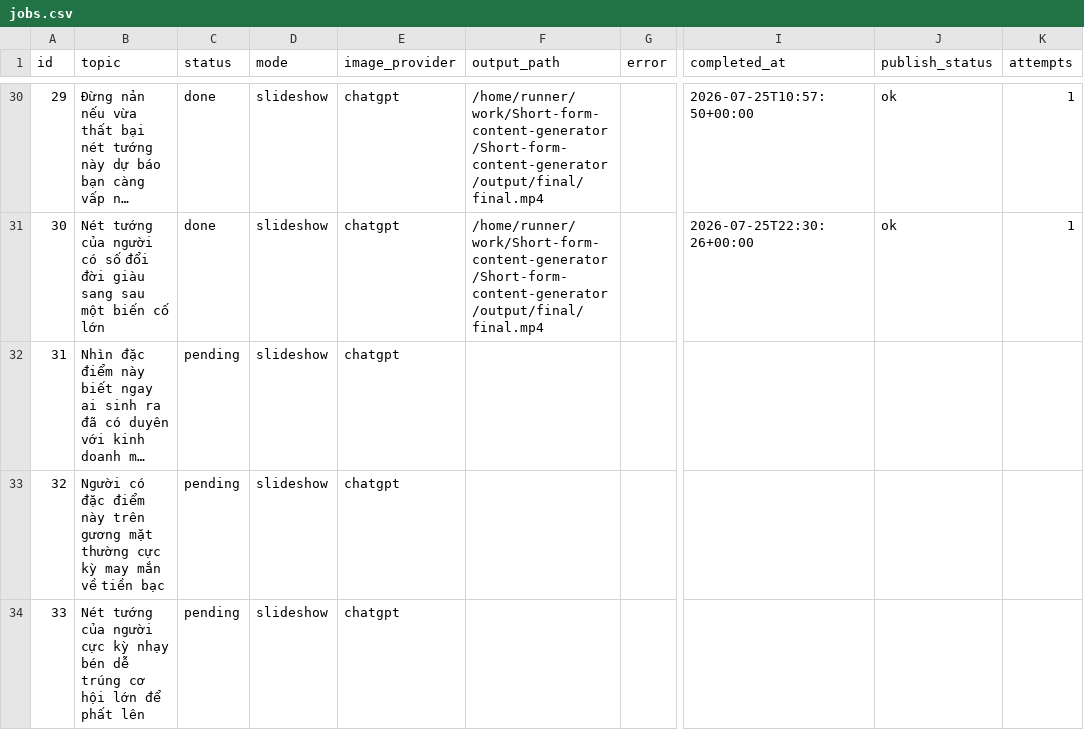
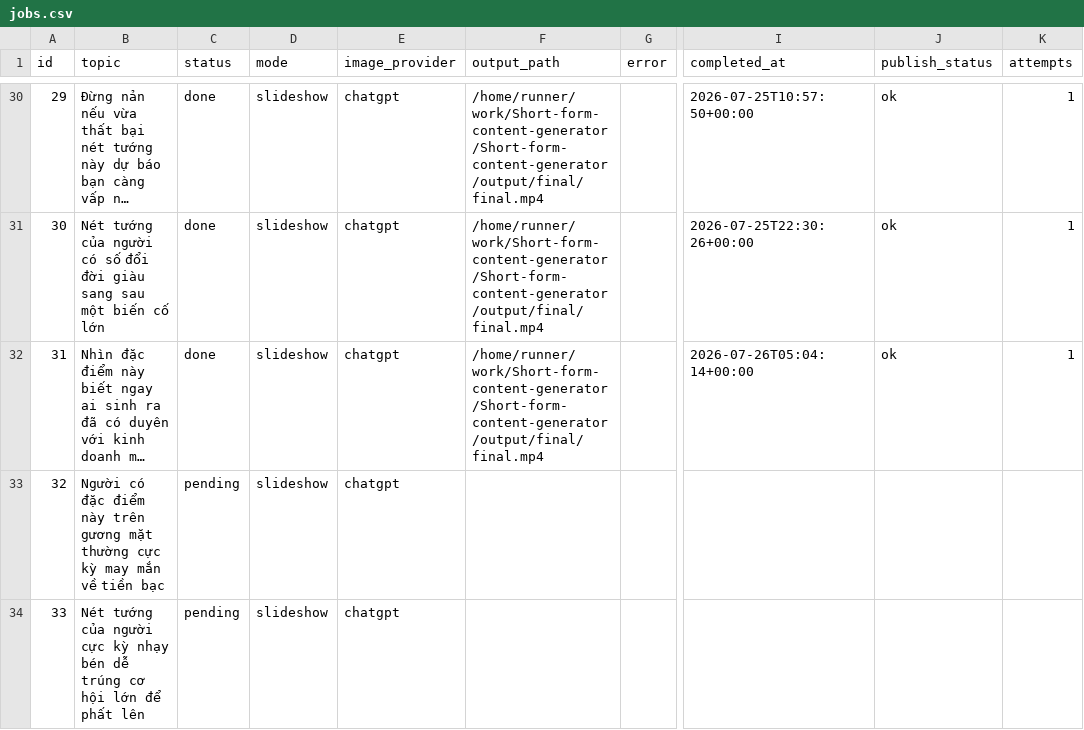
Before and after one commit to NguyenQuangDunghe161764/Short-form-content-generator, a CSV file: jobs.csv, drawn as a sheet; only a part is shown, gaps mark what is left out; long unchanged cells end in …; the diff names each change by its address in the sheet, - before the commit and + after, or states it on an @@ line.

```diff
--- a/jobs.csv
+++ b/jobs.csv
-C32 (status): pending
+C32 (status): done
-F32 (output_path): (empty)
+F32 (output_path): /home/runner/work/Short-form-content-generator/Short-form-content-generator/output/final/final.mp4
-I32 (completed_at): (empty)
+I32 (completed_at): 2026-07-26T05:04:14+00:00
-J32 (publish_status): (empty)
+J32 (publish_status): ok
-K32 (attempts): (empty)
+K32 (attempts): 1
```
